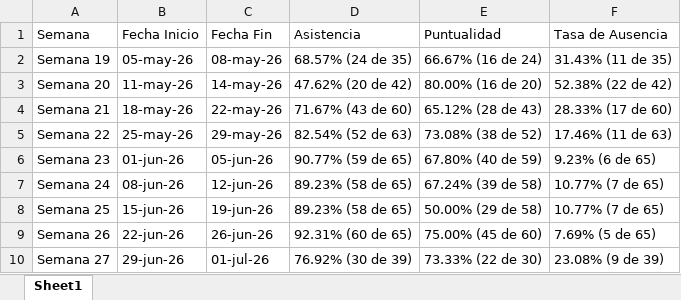
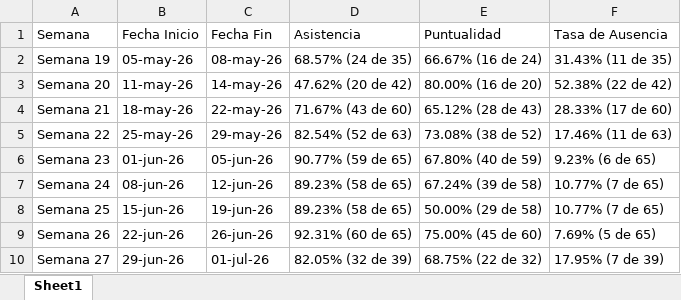
Before and after one commit to jesusalbertomoraleslopez-byte/sigrama-prenomina-app, an Excel workbook: asistencias/historico_semanal.xlsx, sheet Sheet1, drawn as a sheet; values as stored, in another font and other column widths than the file's, no borders; the diff names each change by its address in the sheet, - before the commit and + after, or states it on an @@ line.

Commit message:
Sincronización de historico_semanal.xlsx

```diff
--- a/asistencias/historico_semanal.xlsx (sheet Sheet1)
+++ b/asistencias/historico_semanal.xlsx (sheet Sheet1)
-D10 (Asistencia): 76.92% (30 de 39)
+D10 (Asistencia): 82.05% (32 de 39)
-E10 (Puntualidad): 73.33% (22 de 30)
+E10 (Puntualidad): 68.75% (22 de 32)
-F10 (Tasa de Ausencia): 23.08% (9 de 39)
+F10 (Tasa de Ausencia): 17.95% (7 de 39)
```
